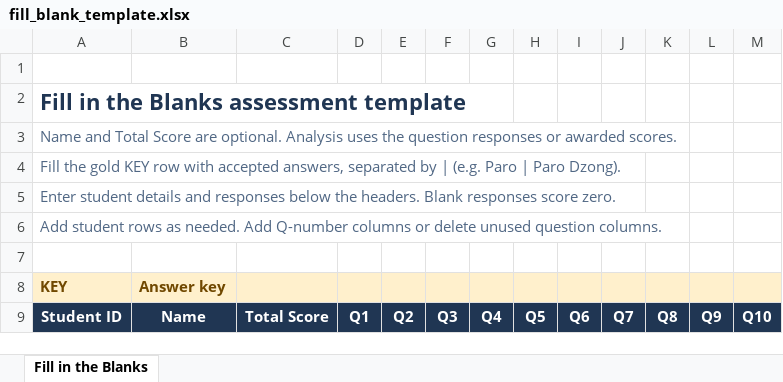
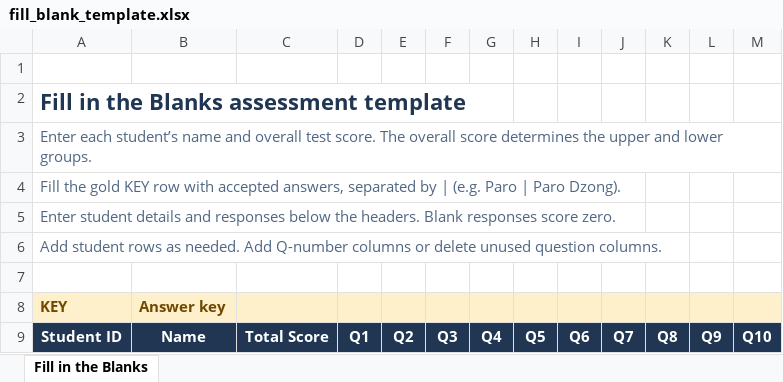
Before and after one commit to karmastar024-bit/item-analysis-app-draft1, an Excel workbook: templates/fill_blank_template.xlsx, sheet Fill in the Blanks, drawn as a sheet; values as stored, in another font and other column widths than the file's, no borders; the diff names each change by its address in the sheet, - before the commit and + after, or states it on an @@ line.

```diff
--- a/templates/fill_blank_template.xlsx (sheet Fill in the Blanks)
+++ b/templates/fill_blank_template.xlsx (sheet Fill in the Blanks)
-A3 (KEY): Name and Total Score are optional. Analysis uses the question responses or awarded scores.
+A3 (KEY): Enter each student’s name and overall test score. The overall score determines the upper and lower groups.
```
Also changed, not shown: templates/matching_template.xlsx, templates/score_statistics_template.xlsx, 7 other files.
